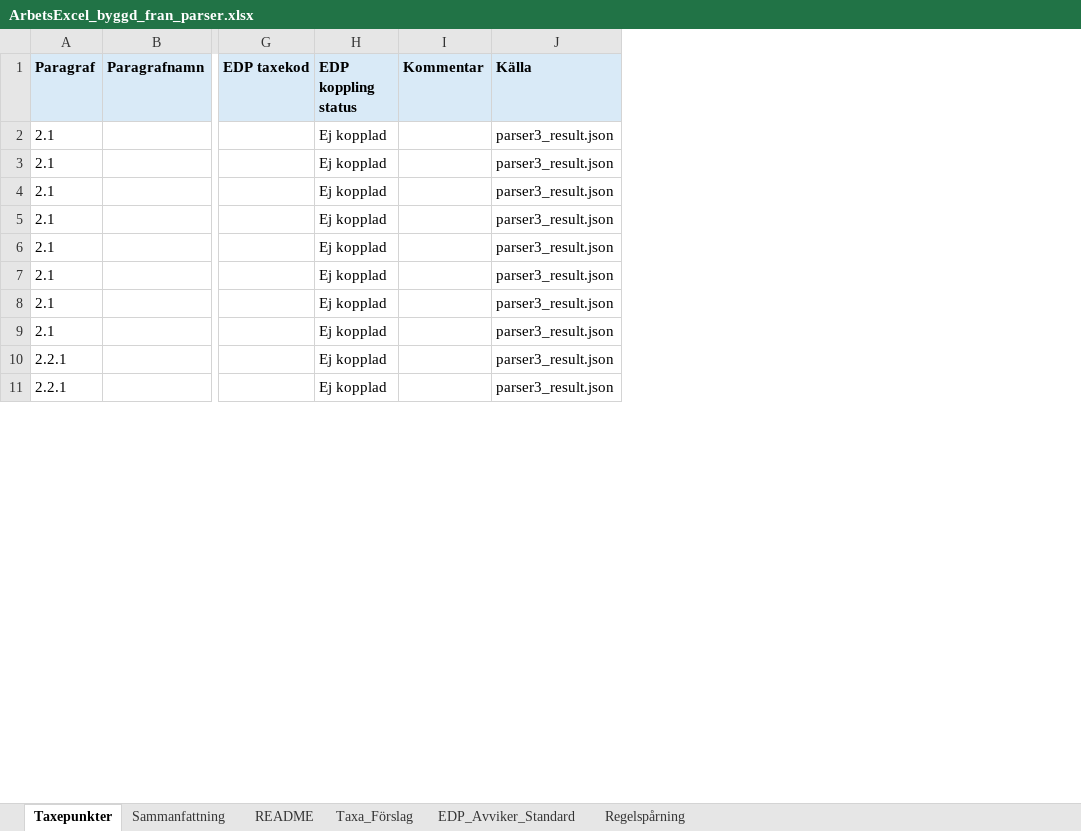
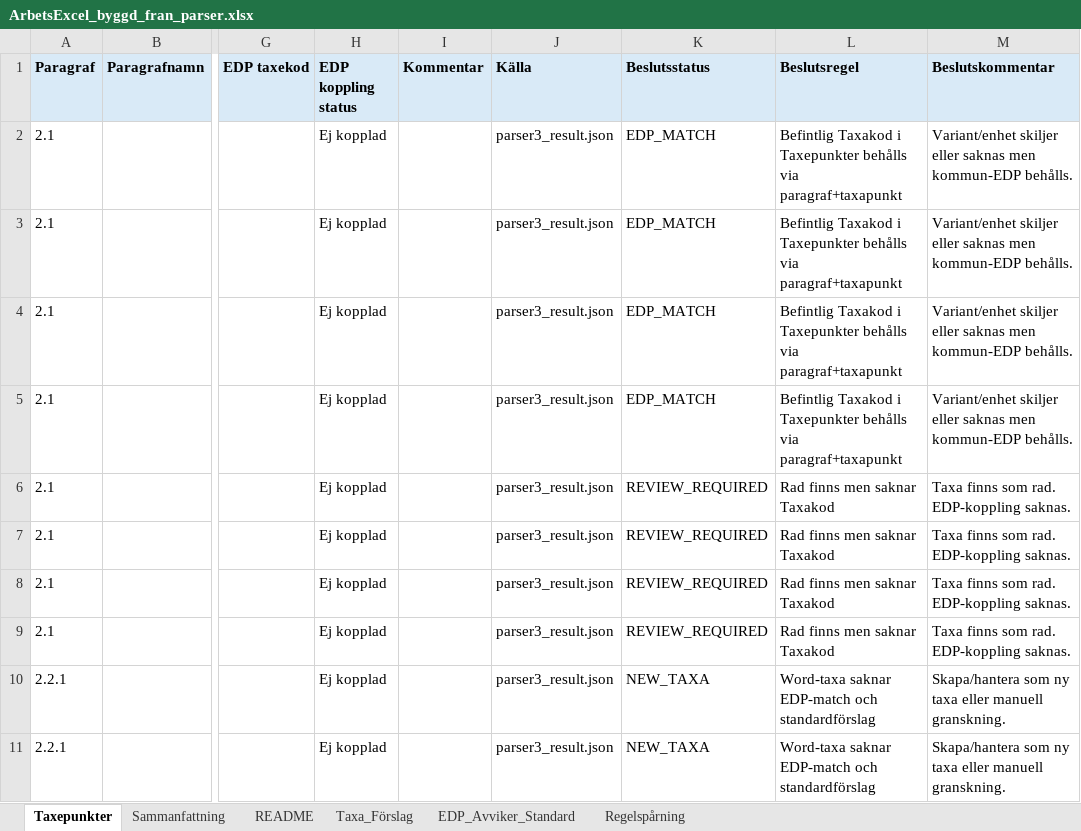
Before and after one commit to plujer/Avfallstaxa-Parser3, an Excel workbook: output/excel/ArbetsExcel_byggd_fran_parser.xlsx, sheet Taxepunkter, drawn as a sheet; only a part is shown, gaps mark what is left out; values as stored, in another font and other column widths than the file's, no borders; table styles not drawn; the diff names each change by its address in the sheet, - before the commit and + after, or states it on an @@ line.

```diff
--- a/output/excel/ArbetsExcel_byggd_fran_parser.xlsx (sheet Taxepunkter)
+++ b/output/excel/ArbetsExcel_byggd_fran_parser.xlsx (sheet Taxepunkter)
+column K (Beslutsstatus), rows 2-11: EDP_MATCH | EDP_MATCH | EDP_MATCH | EDP_MATCH | REVIEW_REQUIRED | REVIEW_REQUIRED | REVIEW_REQUIRED | REVIEW_REQUIRED | NEW_TAXA | NEW_TAXA
+column L (Beslutsregel), rows 2-11: Befintlig Taxakod i Taxepunkter behålls via paragraf+taxapunkt | Befintlig Taxakod i Taxepunkter behålls via paragraf+taxapunkt | Befintlig Taxakod i Taxepunkter behålls via paragraf+taxapunkt | Befintlig Taxakod i Taxepunkter behålls via paragraf+taxapunkt | Rad finns men saknar Taxakod | Rad finns men saknar Taxakod | Rad finns men saknar Taxakod | Rad finns men saknar Taxakod | Word-taxa saknar EDP-match och standardförslag | Word-taxa saknar EDP-match och standardförslag
+column M (Beslutskommentar), rows 2-11: Variant/enhet skiljer eller saknas men kommun-EDP behålls. | Variant/enhet skiljer eller saknas men kommun-EDP behålls. | Variant/enhet skiljer eller saknas men kommun-EDP behålls. | Variant/enhet skiljer eller saknas men kommun-EDP behålls. | Taxa finns som rad. EDP-koppling saknas. | Taxa finns som rad. EDP-koppling saknas. | Taxa finns som rad. EDP-koppling saknas. | Taxa finns som rad. EDP-koppling saknas. | Skapa/hantera som ny taxa eller manuell granskning. | Skapa/hantera som ny taxa eller manuell granskning.
```
Also changed, not shown: sheet Regelspårning, output/projects/Mala/excel/ArbetsExcel_Mala_byggd.xlsx, output/projects/Norsjo/excel/ArbetsExcel_Norsjo_byggd.xlsx, 27 other files.
